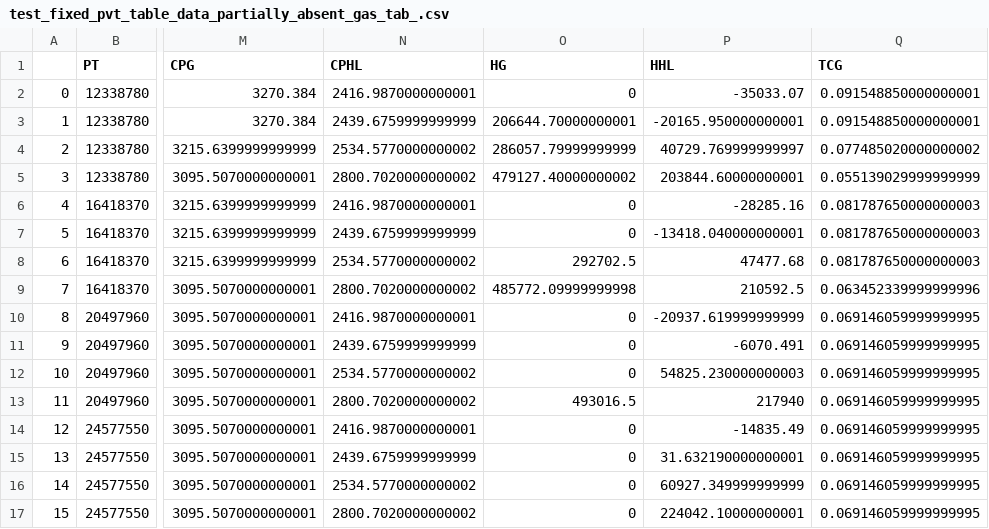
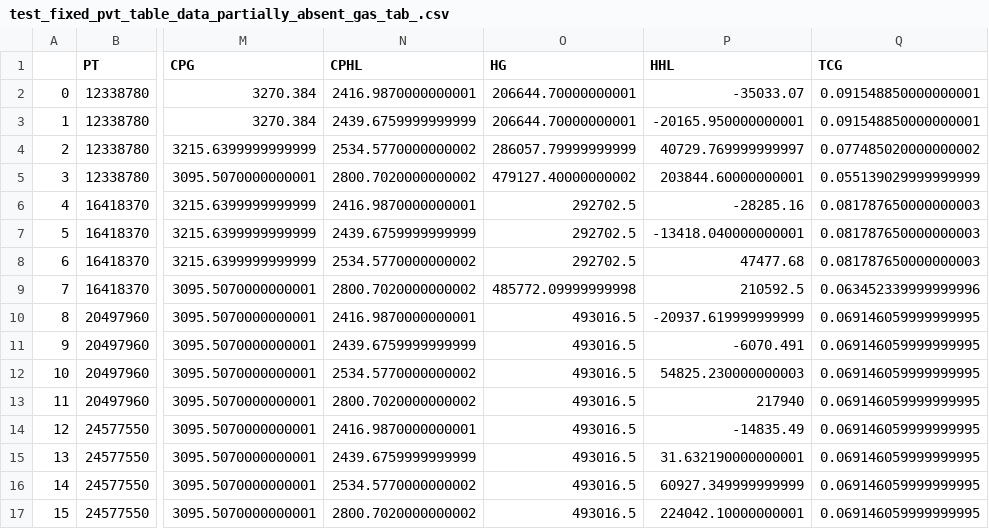
Before and after one commit to ESSS/alfasim-score, a CSV file: src/alfasim_score/converter/pvt_table/_tests/test_pvt_table_fixer/test_fixed_pvt_table_data_partially_absent_gas_tab_.csv, drawn as a sheet; only a part is shown, gaps mark what is left out; the diff names each change by its address in the sheet, - before the commit and + after, or states it on an @@ line.

```diff
--- a/src/alfasim_score/converter/pvt_table/_tests/test_pvt_table_fixer/test_fixed_pvt_table_data_partially_absent_gas_tab_.csv
+++ b/src/alfasim_score/converter/pvt_table/_tests/test_pvt_table_fixer/test_fixed_pvt_table_data_partially_absent_gas_tab_.csv
-O2 (HG): 0
+O2 (HG): 206644.70000000001
-O6:O7 (HG): 0
+O6:O7 (HG): 292702.5
-O10:O12 (HG): 0
+O10:O12 (HG): 493016.5
-O14:O17 (HG): 0
+O14:O17 (HG): 493016.5
```
Also changed, not shown: 14 other files.
